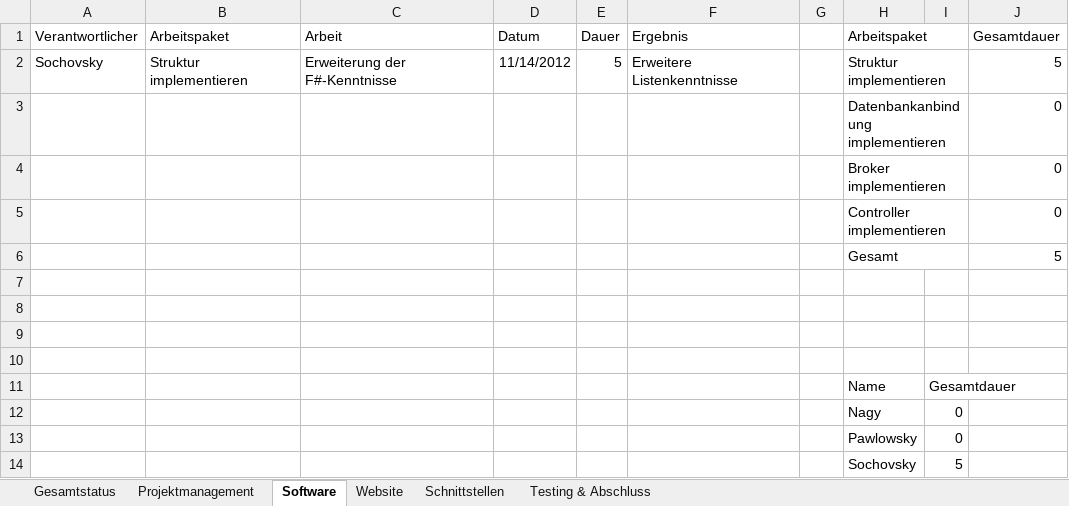
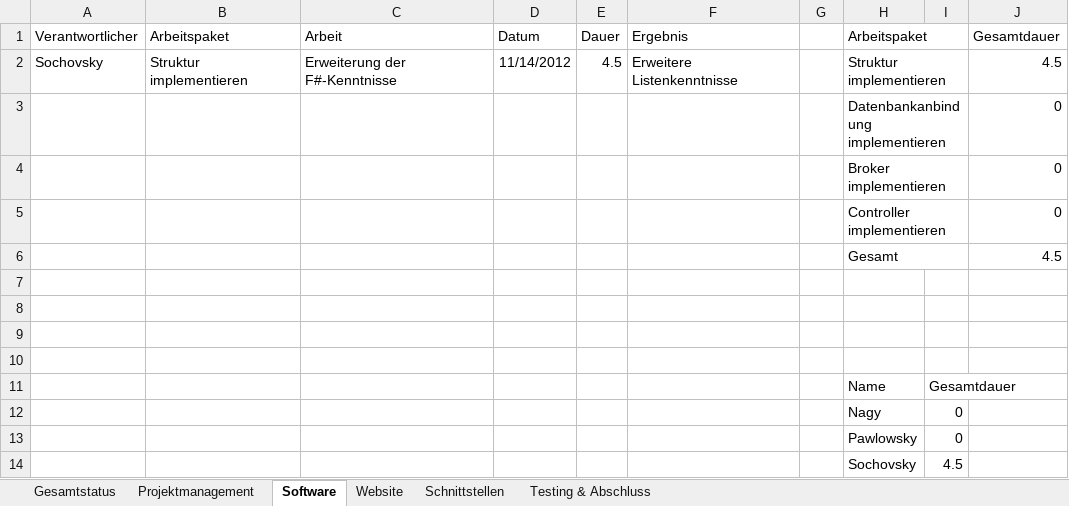
Before and after one commit to gabpaw987/Aquila, an Excel workbook: Dokumentation/Aquila_Zeitaufzeichnung.xlsx, sheet Software, drawn as a sheet; values as stored, in another font and other column widths than the file's, no borders; the diff names each change by its address in the sheet, - before the commit and + after, or states it on an @@ line.

```diff
--- a/Dokumentation/Aquila_Zeitaufzeichnung.xlsx (sheet Software)
+++ b/Dokumentation/Aquila_Zeitaufzeichnung.xlsx (sheet Software)
-E2 (Dauer): 5
+E2 (Dauer): 4.5
-J2 (Gesamtdauer): 5
+J2 (Gesamtdauer): 4.5
-J6 (Gesamtdauer): 5
+J6 (Gesamtdauer): 4.5
-I14: 5
+I14: 4.5
```
Also changed, not shown: sheet Projektmanagement, sheet Website, sheet Gesamtstatus, charts or pictures.
